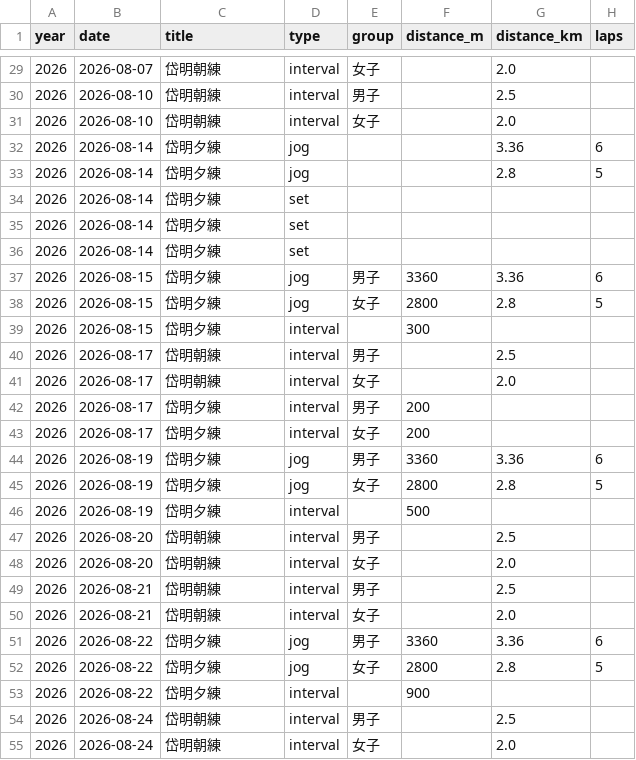
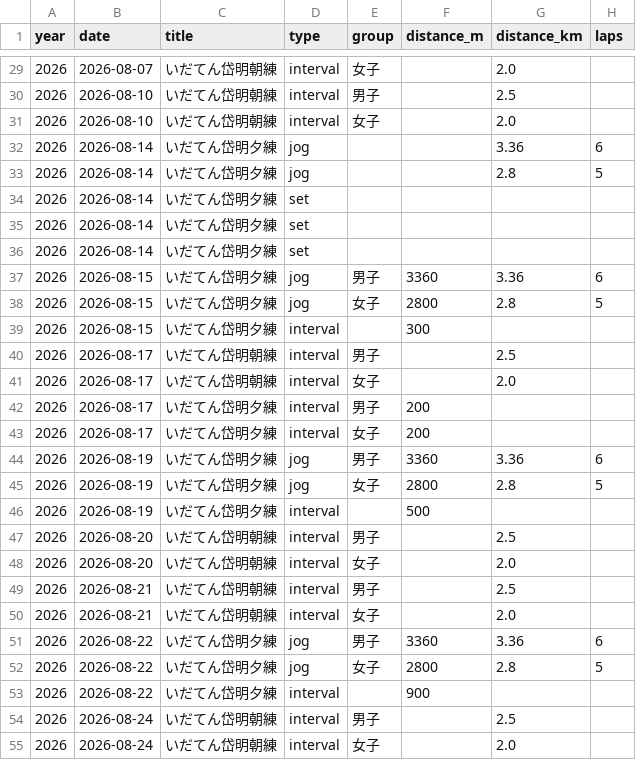
Before and after one commit to tatsuki-github/INBOX, a CSV file: out/2026/practice_items.csv, drawn as a sheet; only a part is shown, gaps mark what is left out; the diff covers the shown part only; the diff names each change by its address in the sheet, - before the commit and + after, or states it on an @@ line.

```diff
--- a/out/2026/practice_items.csv
+++ b/out/2026/practice_items.csv
-C29:C31 (title): 岱明朝練
+C29:C31 (title): いだてん岱明朝練
-C32:C39 (title): 岱明夕練
+C32:C39 (title): いだてん岱明夕練
-C40:C41 (title): 岱明朝練
+C40:C41 (title): いだてん岱明朝練
-C42:C46 (title): 岱明夕練
+C42:C46 (title): いだてん岱明夕練
-C47:C50 (title): 岱明朝練
+C47:C50 (title): いだてん岱明朝練
-C51:C53 (title): 岱明夕練
+C51:C53 (title): いだてん岱明夕練
-C54:C55 (title): 岱明朝練
+C54:C55 (title): いだてん岱明朝練
```
Also changed, not shown: 36 edited cells elsewhere in this file, out/2026/google.csv, out/2026/notion.csv, 23 other files.
